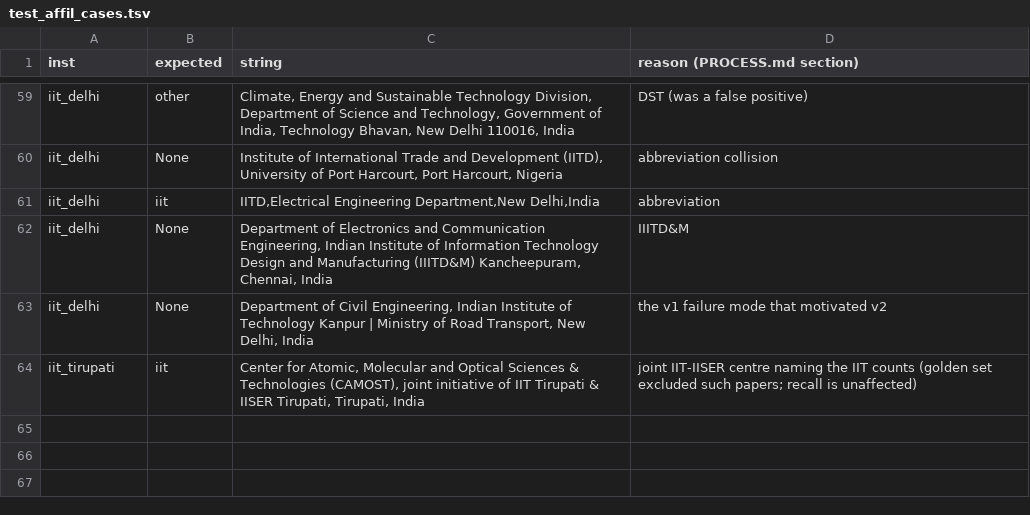
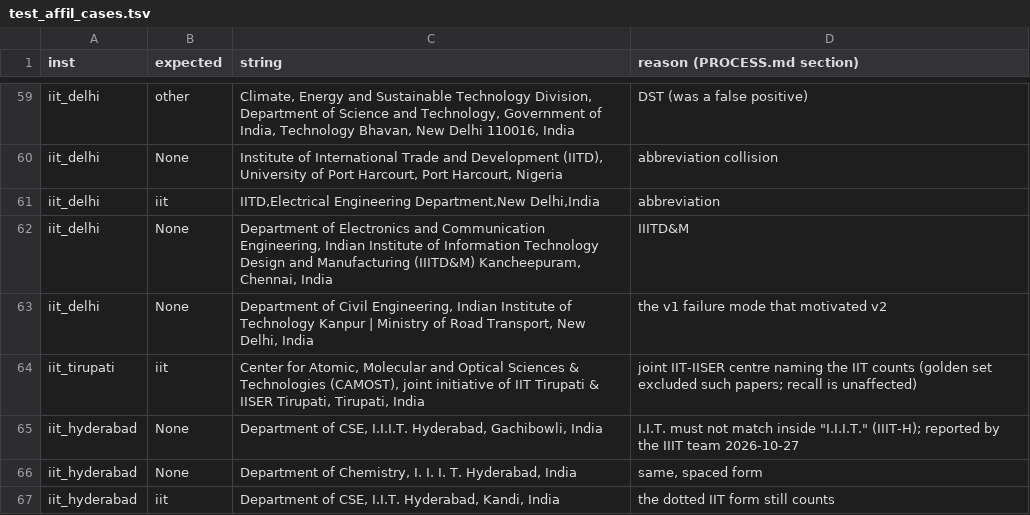
Before and after one commit to avi1o1/DPCN_A2_ResearchMapper, a TSV file: WebScrape/scripts/test_affil_cases.tsv, drawn as a sheet; only a part is shown, gaps mark what is left out.

```diff
--- a/WebScrape/scripts/test_affil_cases.tsv
+++ b/WebScrape/scripts/test_affil_cases.tsv
@@ -64 +64,4 @@ iit_delhi	None	Department of Civil Engineering, Indian Institute of Technology K
 iit_tirupati	iit	Center for Atomic, Molecular and Optical Sciences & Technologies (CAMOST), joint initiative of IIT Tirupati & IISER Tirupati, Tirupati, India	joint IIT-IISER centre naming the IIT counts (golden set excluded such papers; recall is unaffected)
+iit_hyderabad	None	Department of CSE, I.I.I.T. Hyderabad, Gachibowli, India	"I.I.T." must not match inside "I.I.I.T." (IIIT-H); reported by the IIIT team 2026-10-27
+iit_hyderabad	None	Department of Chemistry, I. I. I. T. Hyderabad, India	same, spaced form
+iit_hyderabad	iit	Department of CSE, I.I.T. Hyderabad, Kandi, India	the dotted IIT form still counts
```
Also changed, not shown: 14 other files.
